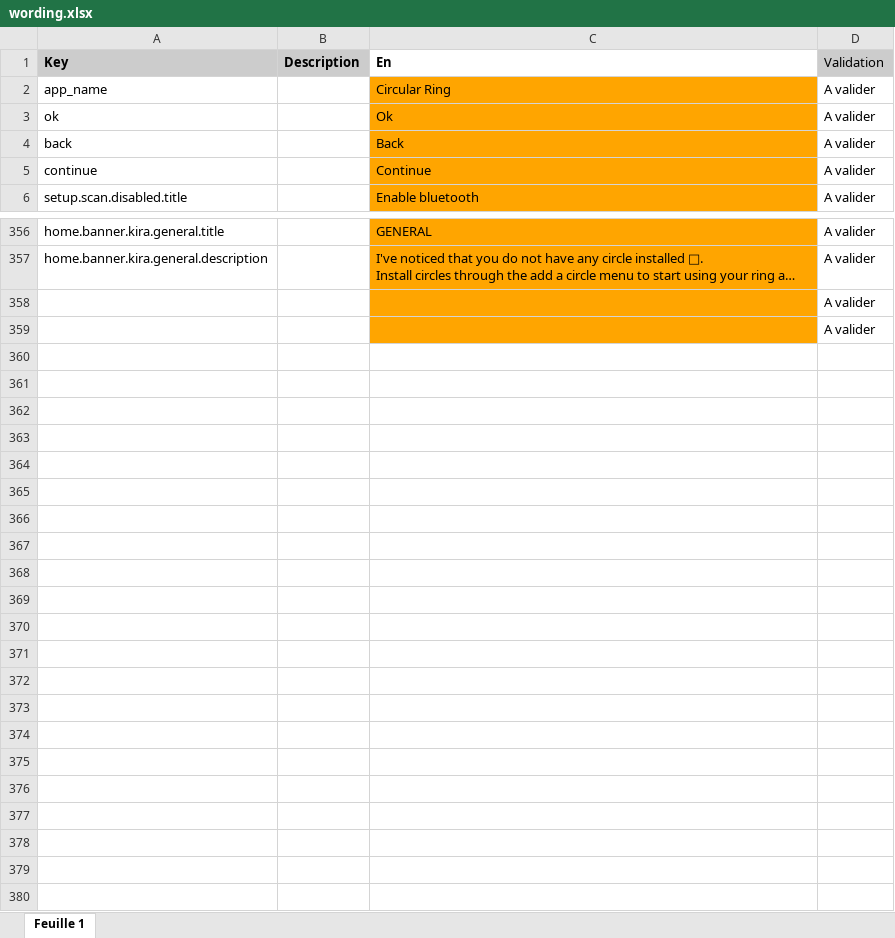
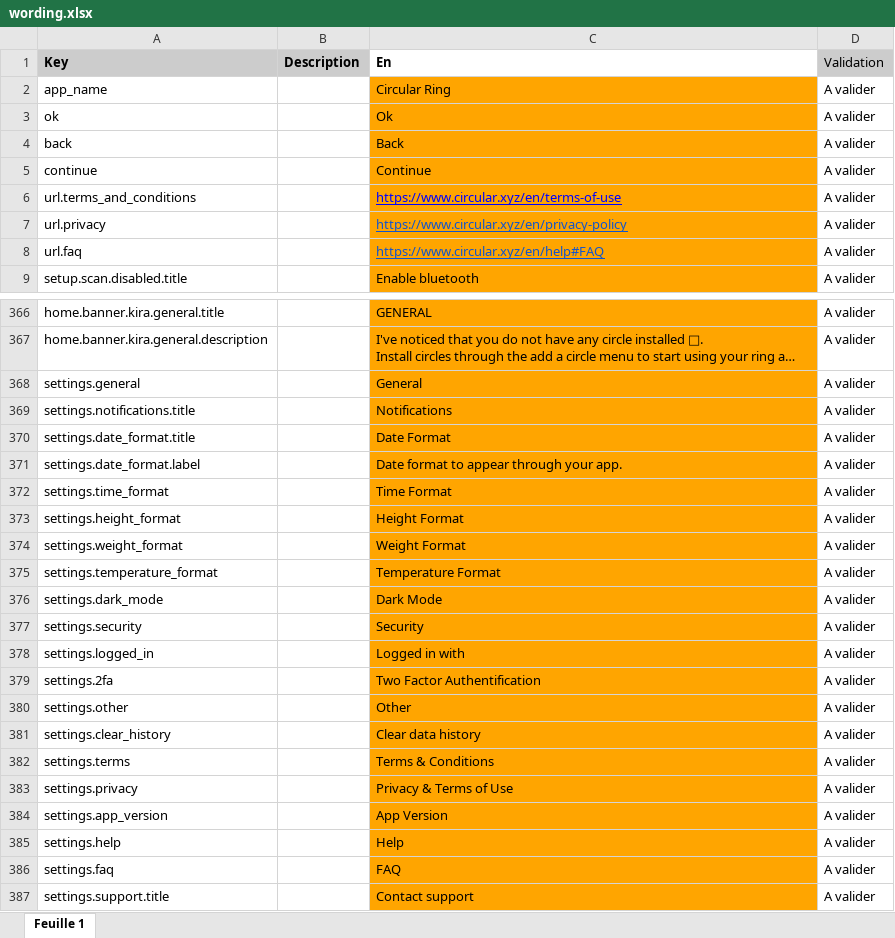
Before and after one commit to aichannode/circular-ring, an Excel workbook: wording.xlsx, sheet Feuille 1, drawn as a sheet; only a part is shown, gaps mark what is left out; long unchanged cells end in …; values as stored, in another font and other column widths than the file's, no borders; charts and pictures not drawn; removed rows and columns are numbered as before the commit, all else as after; the diff covers the shown part only; the diff names each change by its address in the sheet, - before the commit and + after, or states it on an @@ line.

```diff
--- a/wording.xlsx (sheet Feuille 1)
+++ b/wording.xlsx (sheet Feuille 1)
+row 6: url.terms_and_conditions |  | https://www.circular.xyz/en/terms-of-use | A valider
+row 7: url.privacy |  | https://www.circular.xyz/en/privacy-policy | A valider
+row 8: url.faq |  | https://www.circular.xyz/en/help#FAQ | A valider
-row 358:  |  |  | A valider
-row 359:  |  |  | A valider
+row 368: settings.general |  | General | A valider
+row 369: settings.notifications.title |  | Notifications | A valider
+row 370: settings.date_format.title |  | Date Format | A valider
+row 371: settings.date_format.label |  | Date format to appear through your app. | A valider
+row 372: settings.time_format |  | Time Format | A valider
+row 373: settings.height_format |  | Height Format | A valider
+row 374: settings.weight_format |  | Weight Format | A valider
+row 375: settings.temperature_format |  | Temperature Format | A valider
+row 376: settings.dark_mode |  | Dark Mode | A valider
+row 377: settings.security |  | Security | A valider
+row 378: settings.logged_in |  | Logged in with | A valider
+row 379: settings.2fa |  | Two Factor Authentification | A valider
+row 380: settings.other |  | Other | A valider
+row 381: settings.clear_history |  | Clear data history | A valider
+row 382: settings.terms |  | Terms & Conditions | A valider
+row 383: settings.privacy |  | Privacy & Terms of Use | A valider
+row 384: settings.app_version |  | App Version | A valider
+row 385: settings.help |  | Help | A valider
+row 386: settings.faq |  | FAQ | A valider
+row 387: settings.support.title |  | Contact support | A valider
```
Also changed, not shown: 7 added rows elsewhere in this sheet, 9 other files.
